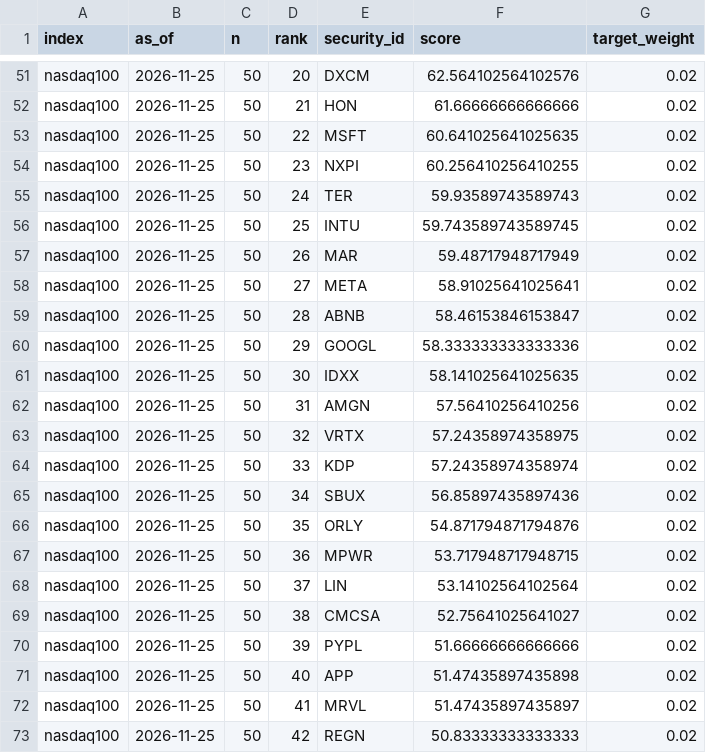
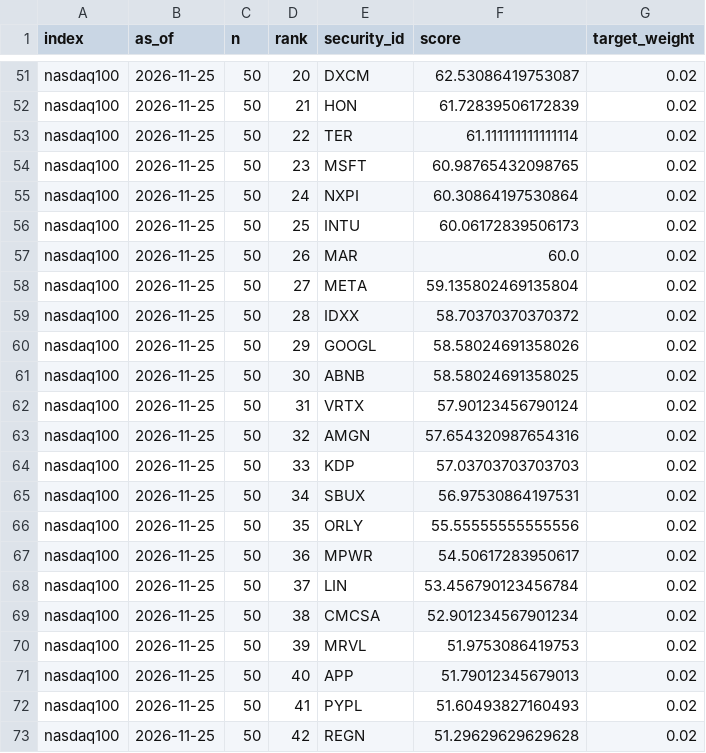
Before and after one commit to aaronsingletary0/Stock-picker-dashboard, a CSV file: data/portfolios.csv, drawn as a sheet; only a part is shown, gaps mark what is left out; the diff covers the shown part only; the diff names each change by its address in the sheet, - before the commit and + after, or states it on an @@ line.

```diff
--- a/data/portfolios.csv
+++ b/data/portfolios.csv
-F51 (score): 62.564102564102576
+F51 (score): 62.53086419753087
-F52 (score): 61.66666666666666
+F52 (score): 61.72839506172839
-E53 (security_id): MSFT
+E53 (security_id): TER
-F53 (score): 60.641025641025635
+F53 (score): 61.111111111111114
-E54 (security_id): NXPI
+E54 (security_id): MSFT
-F54 (score): 60.256410256410255
+F54 (score): 60.98765432098765
-E55 (security_id): TER
+E55 (security_id): NXPI
-F55 (score): 59.93589743589743
+F55 (score): 60.30864197530864
-F56 (score): 59.743589743589745
+F56 (score): 60.06172839506173
-F57 (score): 59.48717948717949
+F57 (score): 60.0
-F58 (score): 58.91025641025641
+F58 (score): 59.135802469135804
-E59 (security_id): ABNB
+E59 (security_id): IDXX
-F59 (score): 58.46153846153847
+F59 (score): 58.70370370370372
-F60 (score): 58.333333333333336
+F60 (score): 58.58024691358026
-E61 (security_id): IDXX
+E61 (security_id): ABNB
-F61 (score): 58.141025641025635
+F61 (score): 58.58024691358025
-E62 (security_id): AMGN
+E62 (security_id): VRTX
-F62 (score): 57.56410256410256
+F62 (score): 57.90123456790124
-E63 (security_id): VRTX
+E63 (security_id): AMGN
-F63 (score): 57.24358974358975
+F63 (score): 57.654320987654316
-F64 (score): 57.24358974358974
+F64 (score): 57.03703703703703
-F65 (score): 56.85897435897436
+F65 (score): 56.97530864197531
-F66 (score): 54.871794871794876
+F66 (score): 55.55555555555556
-F67 (score): 53.717948717948715
+F67 (score): 54.50617283950617
-F68 (score): 53.14102564102564
+F68 (score): 53.456790123456784
-F69 (score): 52.75641025641027
+F69 (score): 52.901234567901234
-E70 (security_id): PYPL
+E70 (security_id): MRVL
-F70 (score): 51.66666666666666
+F70 (score): 51.9753086419753
-F71 (score): 51.47435897435898
+F71 (score): 51.79012345679013
-E72 (security_id): MRVL
+E72 (security_id): PYPL
-F72 (score): 51.47435897435897
+F72 (score): 51.60493827160493
-F73 (score): 50.83333333333333
+F73 (score): 51.29629629629628
```
Also changed, not shown: 77 edited cells elsewhere in this file, 1 other file.
